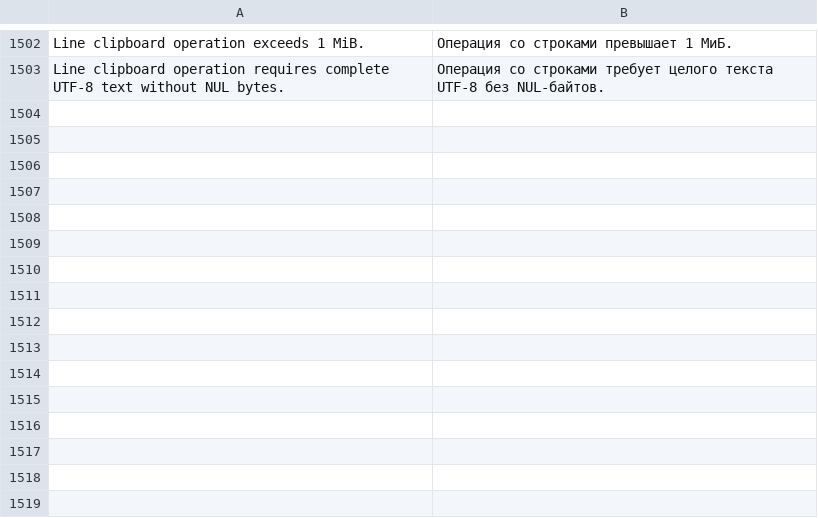
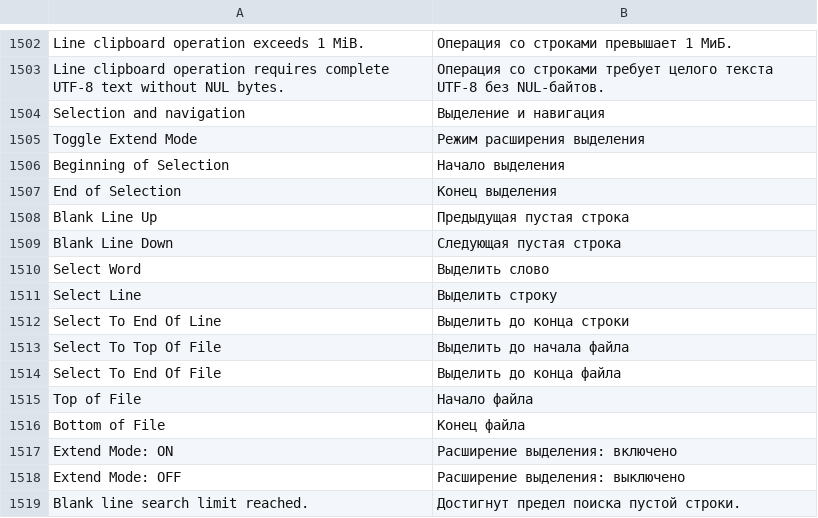
Before and after one commit to bhgv/geany-insight, a TSV file: insight/locale/native.tsv, drawn as a sheet; only a part is shown, gaps mark what is left out; the diff names each change by its address in the sheet, - before the commit and + after, or states it on an @@ line.

Commit message:
Add Source Insight selection navigation and per-document Extend Mode

```diff
--- a/insight/locale/native.tsv
+++ b/insight/locale/native.tsv
+row 1504: Selection and navigation | Выделение и навигация
+row 1505: Toggle Extend Mode | Режим расширения выделения
+row 1506: Beginning of Selection | Начало выделения
+row 1507: End of Selection | Конец выделения
+row 1508: Blank Line Up | Предыдущая пустая строка
+row 1509: Blank Line Down | Следующая пустая строка
+row 1510: Select Word | Выделить слово
+row 1511: Select Line | Выделить строку
+row 1512: Select To End Of Line | Выделить до конца строки
+row 1513: Select To Top Of File | Выделить до начала файла
+row 1514: Select To End Of File | Выделить до конца файла
+row 1515: Top of File | Начало файла
+row 1516: Bottom of File | Конец файла
+row 1517: Extend Mode: ON | Расширение выделения: включено
+row 1518: Extend Mode: OFF | Расширение выделения: выключено
+row 1519: Blank line search limit reached. | Достигнут предел поиска пустой строки.
```
Also changed, not shown: 16 other files.
